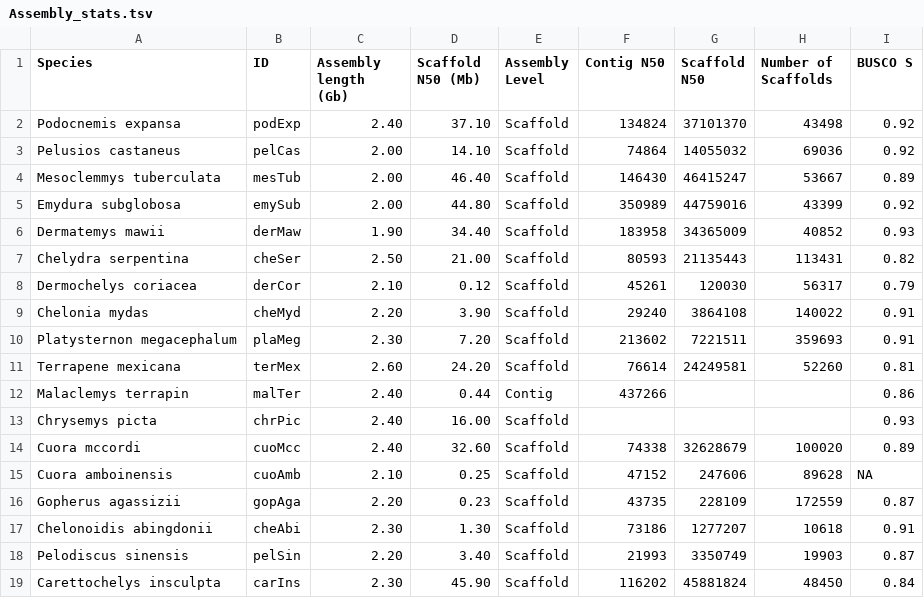
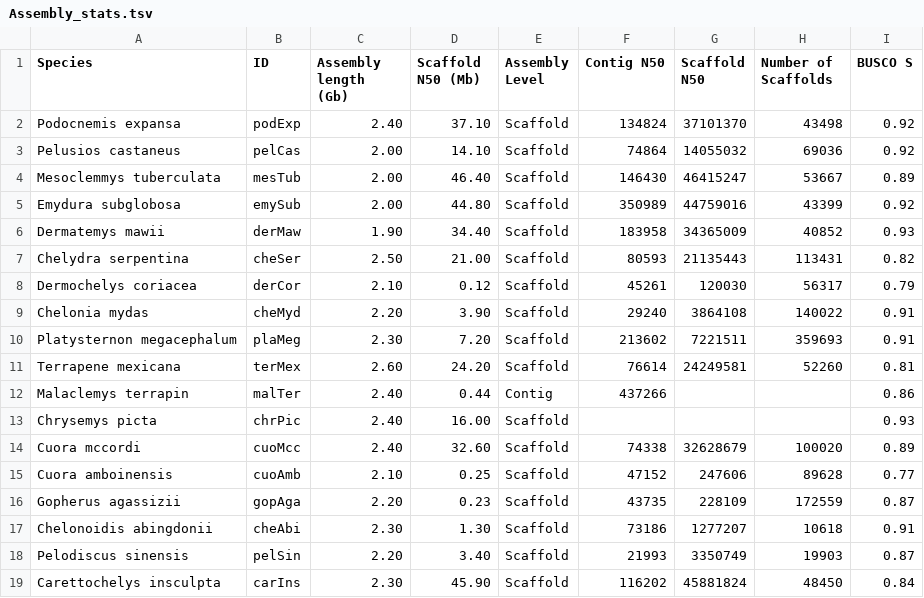
Before and after one commit to wessel-mulder/genomic-novelty, a TSV file: Data/4_additional_plots/Assembly_stats.tsv, drawn as a sheet.

Commit message:
added missing BUSCO score

```diff
--- a/Data/4_additional_plots/Assembly_stats.tsv
+++ b/Data/4_additional_plots/Assembly_stats.tsv
@@ -14,3 +14,3 @@ Chrysemys picta	chrPic	2.40	16.00	Scaffold				0.93
 Cuora mccordi	cuoMcc	2.40	32.60	Scaffold	74338	32628679	100020	0.89
-Cuora amboinensis	cuoAmb	2.10	0.25	Scaffold	47152	247606	89628	NA
+Cuora amboinensis	cuoAmb	2.10	0.25	Scaffold	47152	247606	89628	0.77
 Gopherus agassizii	gopAga	2.20	0.23	Scaffold	43735	228109	172559	0.87
```
Also changed, not shown: 3 other files.
